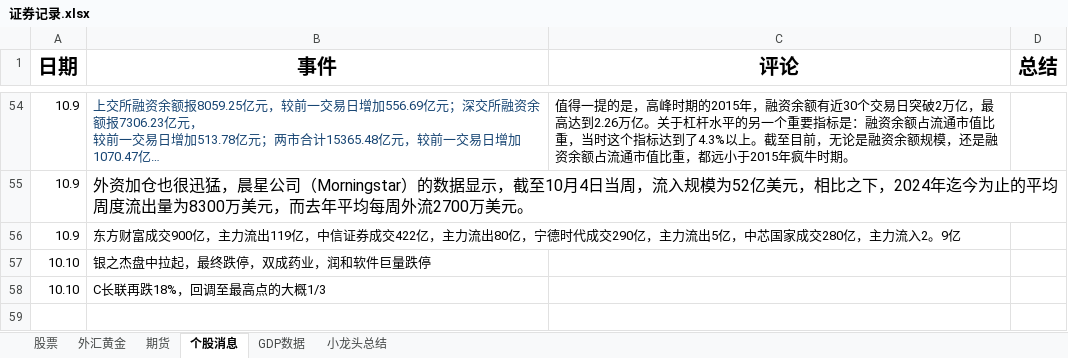
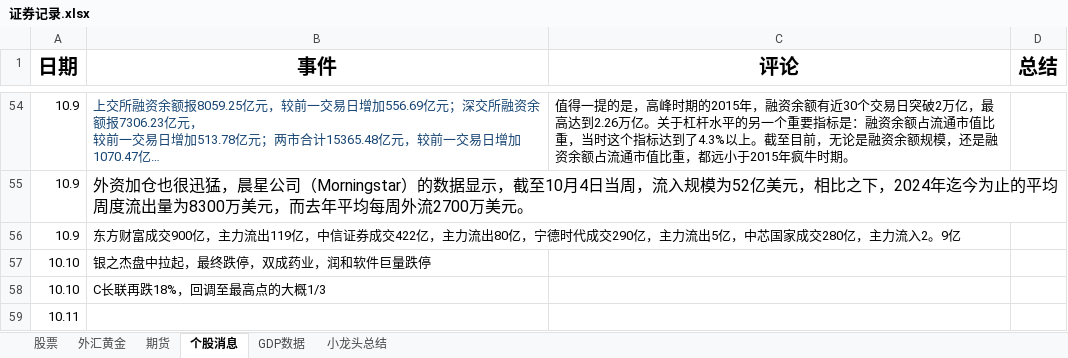
Before and after one commit to namelcx/military_org_new, an Excel workbook: 证券记录.xlsx, sheet 个股消息, drawn as a sheet; only a part is shown, gaps mark what is left out; long unchanged cells end in …; values as stored, in another font and other column widths than the file's, no borders; the diff names each change by its address in the sheet, - before the commit and + after, or states it on an @@ line.

```diff
--- a/证券记录.xlsx (sheet 个股消息)
+++ b/证券记录.xlsx (sheet 个股消息)
+row 59: 10.11
```
Also changed, not shown: sheet 股票, sheet 小龙头总结.
